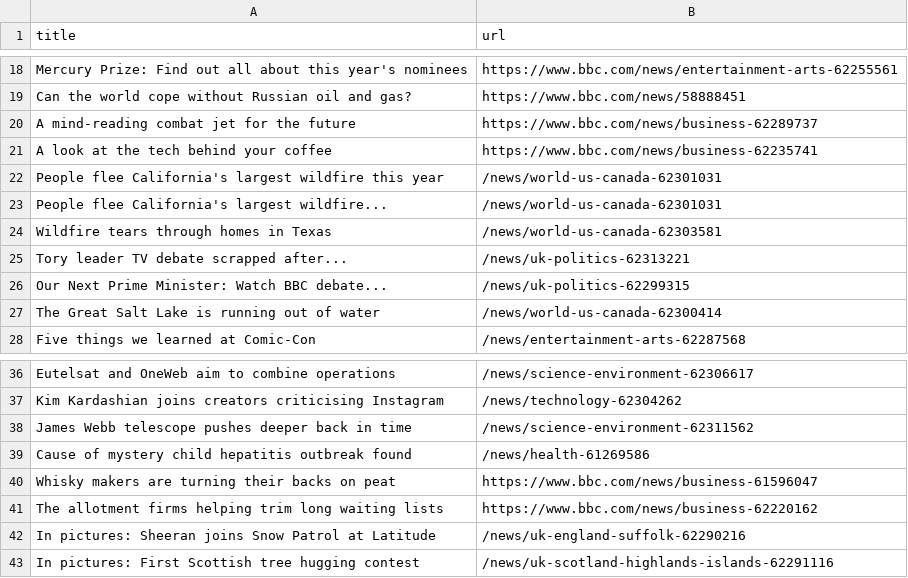
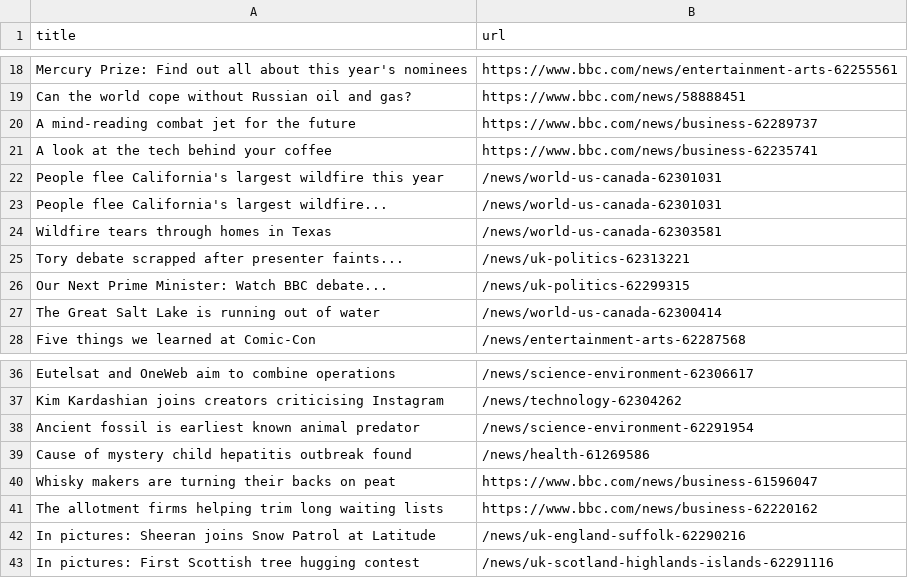
Before and after one commit to onlyandrewn/automatic-scraper, a CSV file: bbc.csv, drawn as a sheet; only a part is shown, gaps mark what is left out.

```diff
--- a/bbc.csv
+++ b/bbc.csv
@@ -24,3 +24,3 @@ People flee California's largest wildfire...,/news/world-us-canada-62301031
 Wildfire tears through homes in Texas,/news/world-us-canada-62303581
-Tory leader TV debate scrapped after...,/news/uk-politics-62313221
+Tory debate scrapped after presenter faints...,/news/uk-politics-62313221
 Our Next Prime Minister: Watch BBC debate...,/news/uk-politics-62299315
@@ -37,3 +37,3 @@ Eutelsat and OneWeb aim to combine operations,/news/science-environment-62306617
 Kim Kardashian joins creators criticising Instagram,/news/technology-62304262
-James Webb telescope pushes deeper back in time,/news/science-environment-62311562
+Ancient fossil is earliest known animal predator,/news/science-environment-62291954
 Cause of mystery child hepatitis outbreak found,/news/health-61269586
```
